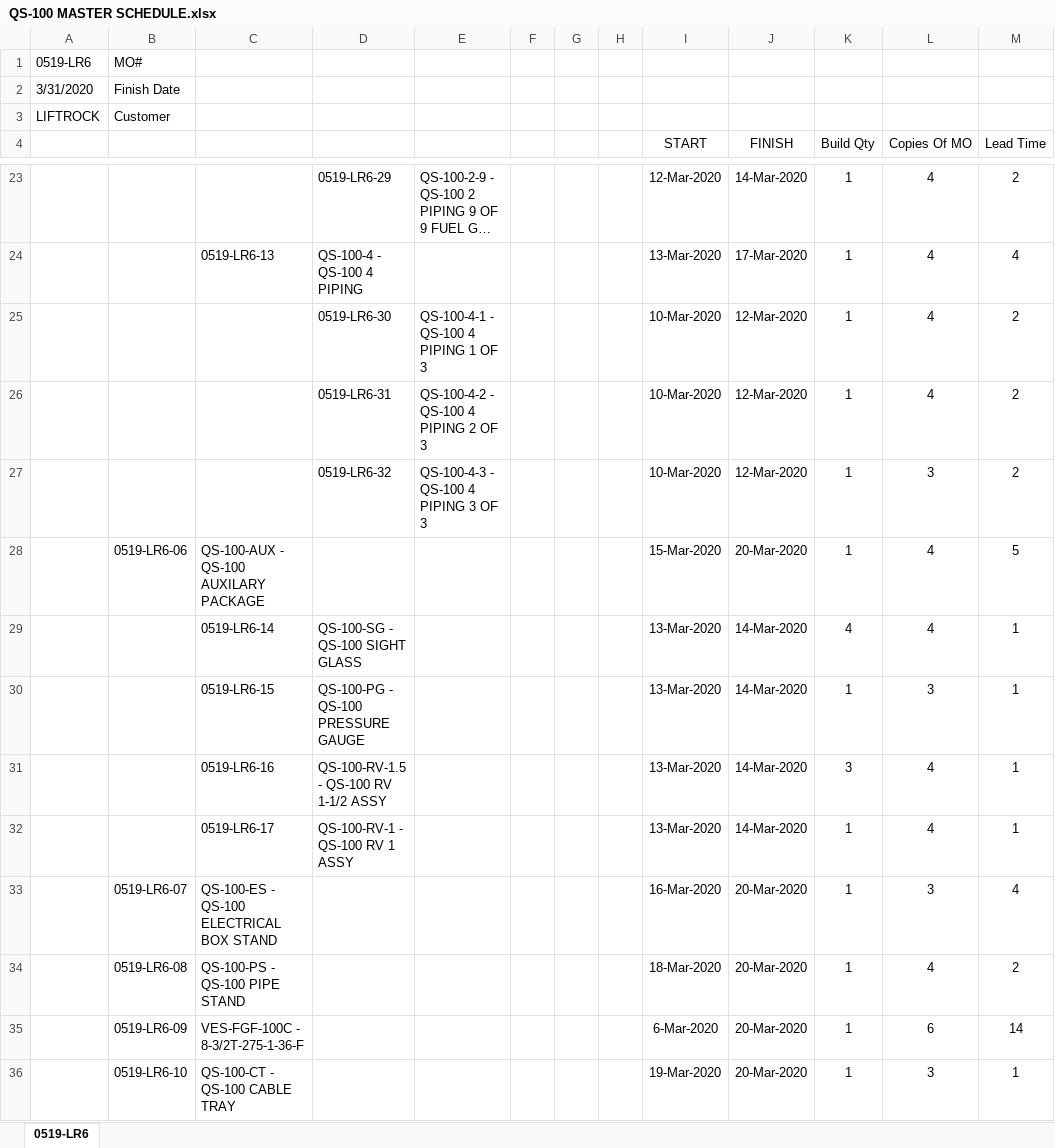
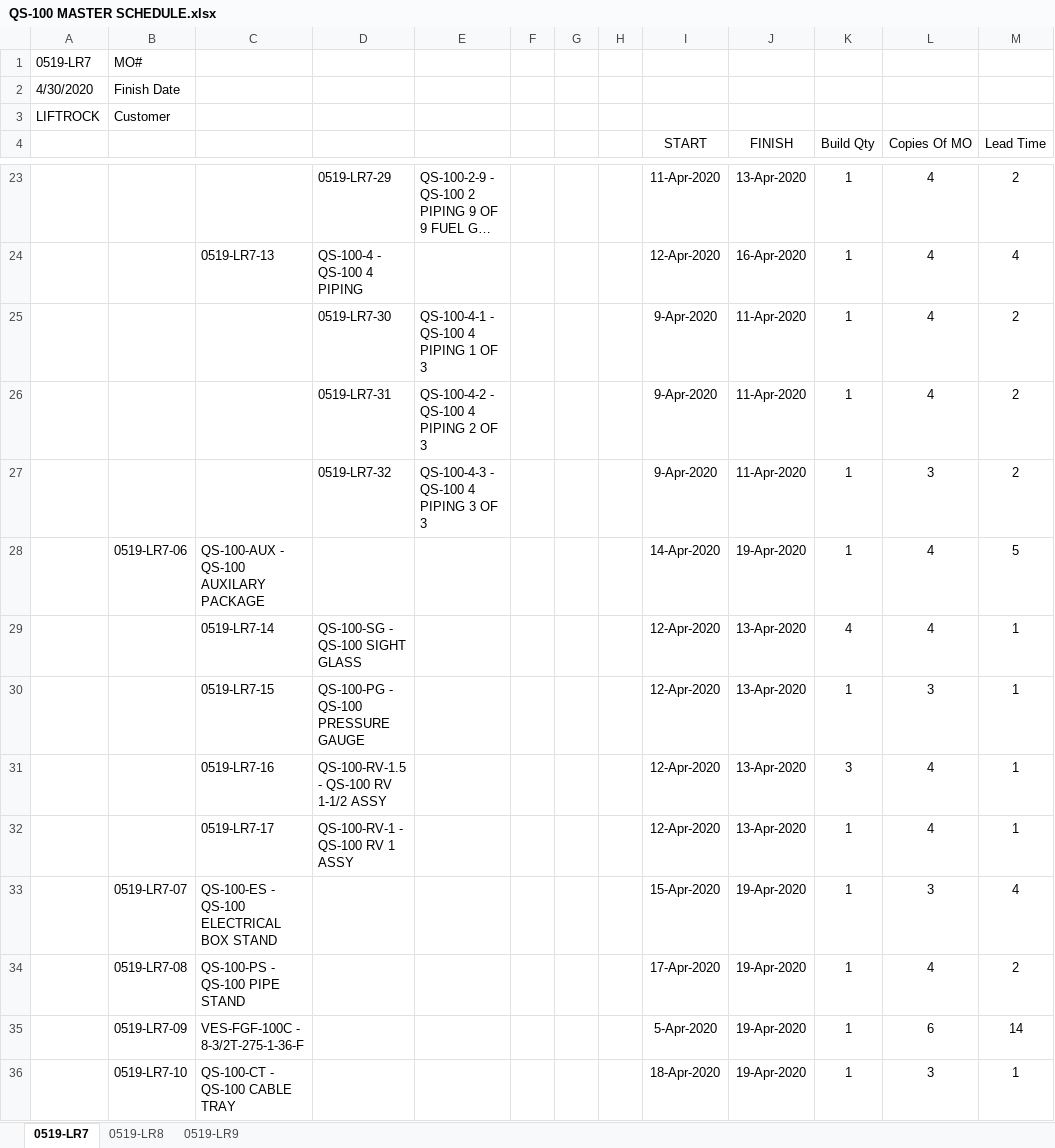
Before and after one commit to JLeePC/release_mo, an Excel workbook: QS-100 MASTER SCHEDULE.xlsx, sheet 0519-LR7, drawn as a sheet; only a part is shown, gaps mark what is left out; long unchanged cells end in …; values as stored, in another font and other column widths than the file's, no borders; the diff covers the shown part only; the diff names each change by its address in the sheet, - before the commit and + after, or states it on an @@ line.

```diff
--- a/QS-100 MASTER SCHEDULE.xlsx (sheet 0519-LR7)
+++ b/QS-100 MASTER SCHEDULE.xlsx (sheet 0519-LR7)
-sheet tab: 0519-LR6
+sheet tab: 0519-LR7
+sheet tab: 0519-LR8
+sheet tab: 0519-LR9
-A1: 0519-LR6
+A1: 0519-LR7
-A2: 3/31/2020
+A2: 4/30/2020
-D23: 0519-LR6-29
+D23: 0519-LR7-29
-I23 (START): 12-Mar-2020
+I23 (START): 11-Apr-2020
-J23 (FINISH): 14-Mar-2020
+J23 (FINISH): 13-Apr-2020
-C24: 0519-LR6-13
+C24: 0519-LR7-13
-I24 (START): 13-Mar-2020
+I24 (START): 12-Apr-2020
-J24 (FINISH): 17-Mar-2020
+J24 (FINISH): 16-Apr-2020
-D25: 0519-LR6-30
+D25: 0519-LR7-30
-I25:I27 (START): 10-Mar-2020
+I25:I27 (START): 9-Apr-2020
-J25:J27 (FINISH): 12-Mar-2020
+J25:J27 (FINISH): 11-Apr-2020
-D26: 0519-LR6-31
+D26: 0519-LR7-31
-D27: 0519-LR6-32
+D27: 0519-LR7-32
-B28: 0519-LR6-06
+B28: 0519-LR7-06
-I28 (START): 15-Mar-2020
+I28 (START): 14-Apr-2020
-J28 (FINISH): 20-Mar-2020
+J28 (FINISH): 19-Apr-2020
-C29: 0519-LR6-14
+C29: 0519-LR7-14
-I29:I32 (START): 13-Mar-2020
+I29:I32 (START): 12-Apr-2020
-J29:J32 (FINISH): 14-Mar-2020
+J29:J32 (FINISH): 13-Apr-2020
-C30: 0519-LR6-15
+C30: 0519-LR7-15
-C31: 0519-LR6-16
+C31: 0519-LR7-16
-C32: 0519-LR6-17
+C32: 0519-LR7-17
-B33: 0519-LR6-07
+B33: 0519-LR7-07
-I33 (START): 16-Mar-2020
+I33 (START): 15-Apr-2020
-J33:J36 (FINISH): 20-Mar-2020
+J33:J36 (FINISH): 19-Apr-2020
-B34: 0519-LR6-08
+B34: 0519-LR7-08
-I34 (START): 18-Mar-2020
+I34 (START): 17-Apr-2020
-B35: 0519-LR6-09
+B35: 0519-LR7-09
-I35 (START): 6-Mar-2020
+I35 (START): 5-Apr-2020
-B36: 0519-LR6-10
+B36: 0519-LR7-10
-I36 (START): 19-Mar-2020
+I36 (START): 18-Apr-2020
```
Also changed, not shown: 54 edited cells elsewhere in this sheet, 3 other files.
